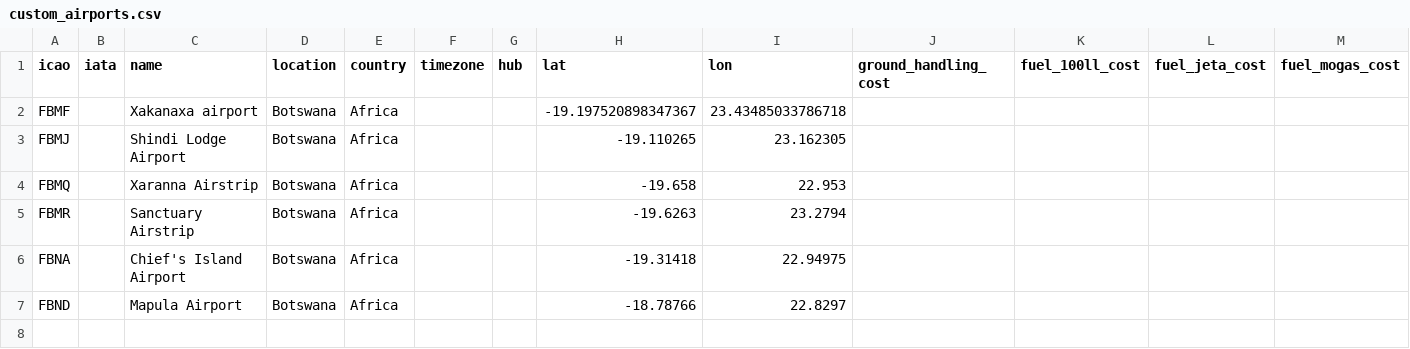
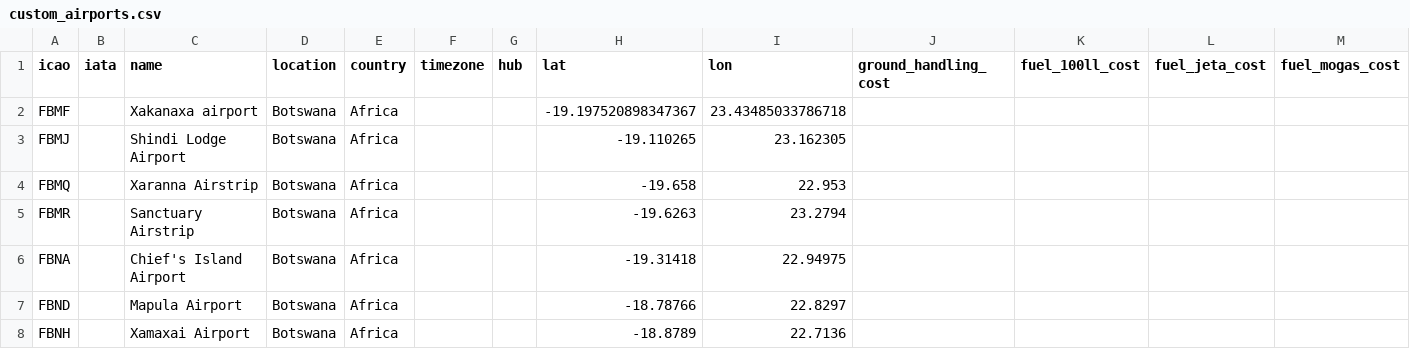
Before and after one commit to aerocaribbeanva/phpvms-utilities, a CSV file: flights-generator/custom_airports.csv, drawn as a sheet; only a part is shown; rows hold the shown columns only; the diff names each change by its address in the sheet, - before the commit and + after, or states it on an @@ line.

```diff
--- a/flights-generator/custom_airports.csv
+++ b/flights-generator/custom_airports.csv
+row 8: FBNH |  | Xamaxai Airport | Botswana | Africa |  |  | -18.8789 | 22.7136
```
